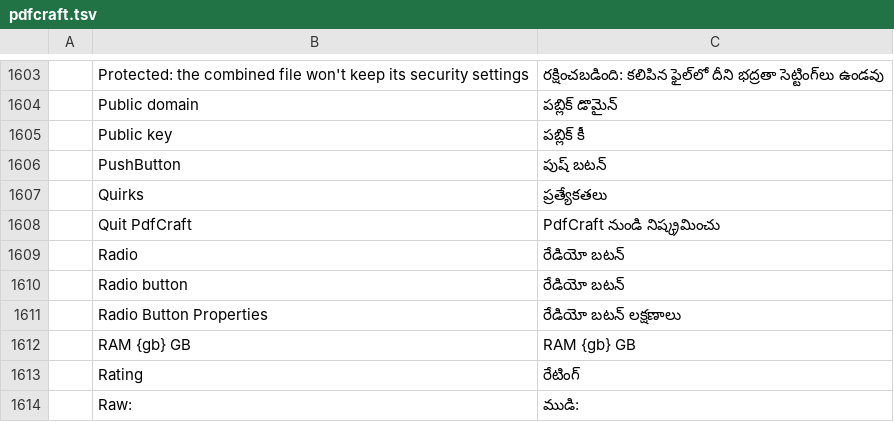
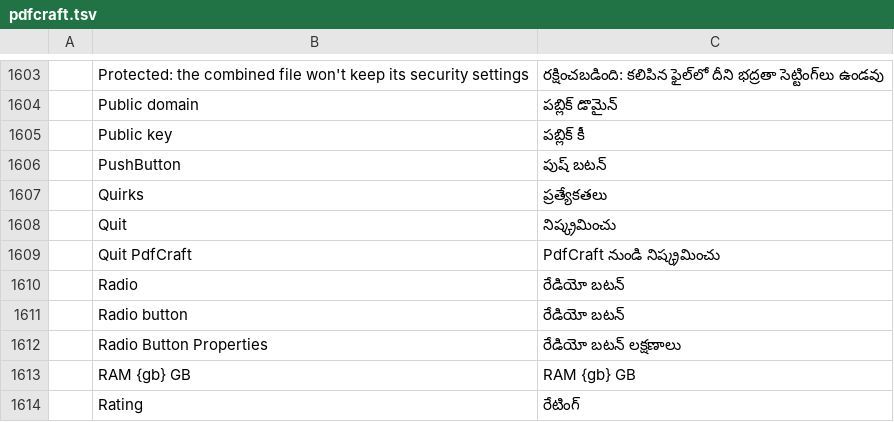
Before and after one commit to BBQ-MAN/craft-i18n, a TSV file: locales/te/pdfcraft.tsv, drawn as a sheet; only a part is shown, gaps mark what is left out; the shorter side is filled out with more unchanged rows; the diff names each change by its address in the sheet, - before the commit and + after, or states it on an @@ line.

```diff
--- a/locales/te/pdfcraft.tsv
+++ b/locales/te/pdfcraft.tsv
+row 1608:  | Quit | నిష్క్రమించు
```
Also changed, not shown: locales/ar/pdfcraft.tsv, locales/bg/pdfcraft.tsv, 19 other files.
